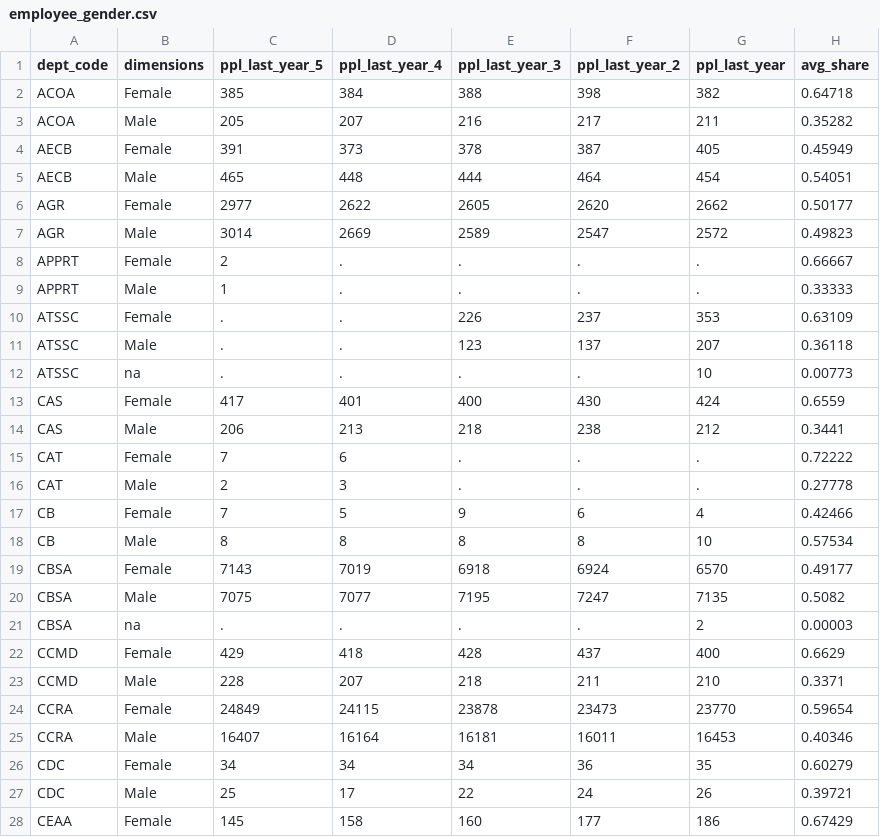
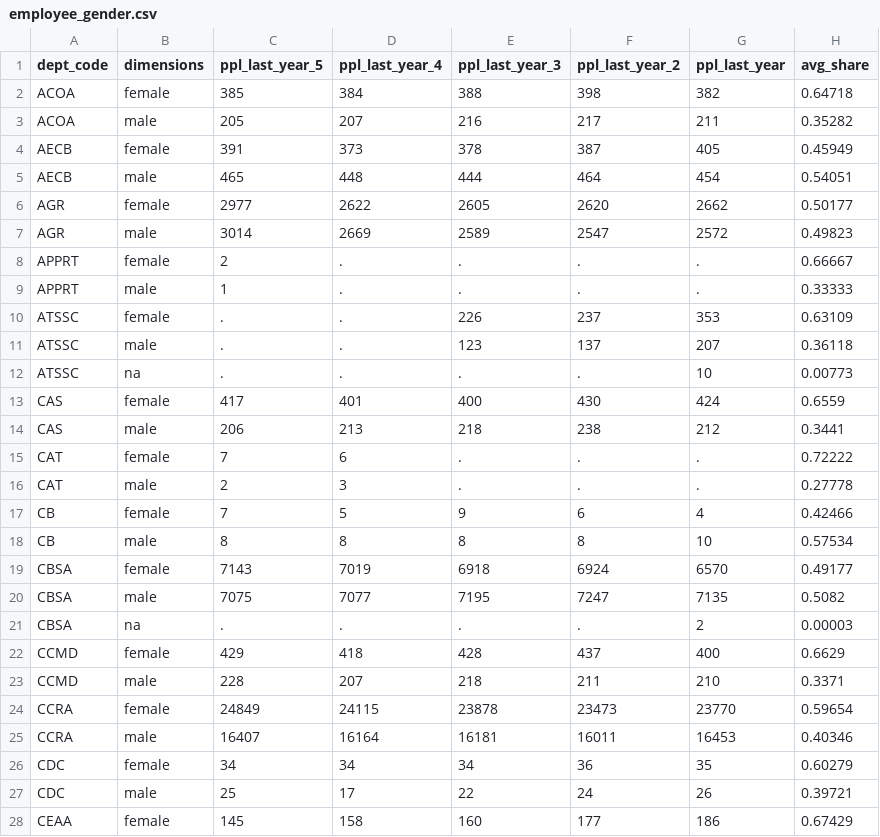
Before and after one commit to TBS-EACPD/infobase, a CSV file: data/employee_gender.csv, drawn as a sheet; only a part is shown; the diff covers the shown part only.

Commit message:
Update gender table dimensions and buisness constants

```diff
--- a/data/employee_gender.csv
+++ b/data/employee_gender.csv
@@ -1,28 +1,28 @@
 dept_code,dimensions,ppl_last_year_5,ppl_last_year_4,ppl_last_year_3,ppl_last_year_2,ppl_last_year,avg_share
-ACOA,Female,385,384,388,398,382,0.64718
-ACOA,Male,205,207,216,217,211,0.35282
-AECB,Female,391,373,378,387,405,0.45949
-AECB,Male,465,448,444,464,454,0.54051
-AGR,Female,2977,2622,2605,2620,2662,0.50177
-AGR,Male,3014,2669,2589,2547,2572,0.49823
-APPRT,Female,2,.,.,.,.,0.66667
-APPRT,Male,1,.,.,.,.,0.33333
-ATSSC,Female,.,.,226,237,353,0.63109
-ATSSC,Male,.,.,123,137,207,0.36118
+ACOA,female,385,384,388,398,382,0.64718
+ACOA,male,205,207,216,217,211,0.35282
+AECB,female,391,373,378,387,405,0.45949
+AECB,male,465,448,444,464,454,0.54051
+AGR,female,2977,2622,2605,2620,2662,0.50177
+AGR,male,3014,2669,2589,2547,2572,0.49823
+APPRT,female,2,.,.,.,.,0.66667
+APPRT,male,1,.,.,.,.,0.33333
+ATSSC,female,.,.,226,237,353,0.63109
+ATSSC,male,.,.,123,137,207,0.36118
 ATSSC,na,.,.,.,.,10,0.00773
-CAS,Female,417,401,400,430,424,0.6559
-CAS,Male,206,213,218,238,212,0.3441
-CAT,Female,7,6,.,.,.,0.72222
-CAT,Male,2,3,.,.,.,0.27778
-CB,Female,7,5,9,6,4,0.42466
-CB,Male,8,8,8,8,10,0.57534
-CBSA,Female,7143,7019,6918,6924,6570,0.49177
-CBSA,Male,7075,7077,7195,7247,7135,0.5082
+CAS,female,417,401,400,430,424,0.6559
+CAS,male,206,213,218,238,212,0.3441
+CAT,female,7,6,.,.,.,0.72222
+CAT,male,2,3,.,.,.,0.27778
+CB,female,7,5,9,6,4,0.42466
+CB,male,8,8,8,8,10,0.57534
+CBSA,female,7143,7019,6918,6924,6570,0.49177
+CBSA,male,7075,7077,7195,7247,7135,0.5082
 CBSA,na,.,.,.,.,2,0.00003
-CCMD,Female,429,418,428,437,400,0.6629
-CCMD,Male,228,207,218,211,210,0.3371
-CCRA,Female,24849,24115,23878,23473,23770,0.59654
-CCRA,Male,16407,16164,16181,16011,16453,0.40346
-CDC,Female,34,34,34,36,35,0.60279
-CDC,Male,25,17,22,24,26,0.39721
-CEAA,Female,145,158,160,177,186,0.67429
+CCMD,female,429,418,428,437,400,0.6629
+CCMD,male,228,207,218,211,210,0.3371
+CCRA,female,24849,24115,23878,23473,23770,0.59654
+CCRA,male,16407,16164,16181,16011,16453,0.40346
+CDC,female,34,34,34,36,35,0.60279
+CDC,male,25,17,22,24,26,0.39721
+CEAA,female,145,158,160,177,186,0.67429
```
Also changed, not shown: 173 edited cells elsewhere in this file, 1 other file.
